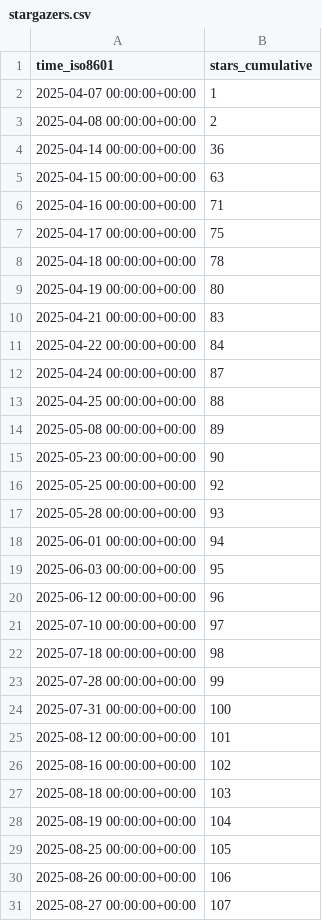
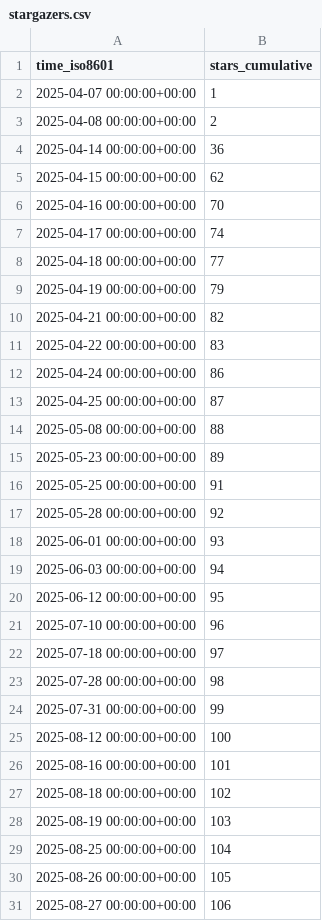
Before and after one commit to twentyTwo/vsc-ext-coding-time-tracker, a CSV file: twentyTwo/vsc-ext-coding-time-tracker/ghrs-data/stargazers.csv, drawn as a sheet; only a part is shown; the diff covers the shown part only.

```diff
--- a/twentyTwo/vsc-ext-coding-time-tracker/ghrs-data/stargazers.csv
+++ b/twentyTwo/vsc-ext-coding-time-tracker/ghrs-data/stargazers.csv
@@ -4,28 +4,28 @@ time_iso8601,stars_cumulative
 2025-04-14 00:00:00+00:00,36
-2025-04-15 00:00:00+00:00,63
-2025-04-16 00:00:00+00:00,71
-2025-04-17 00:00:00+00:00,75
-2025-04-18 00:00:00+00:00,78
-2025-04-19 00:00:00+00:00,80
-2025-04-21 00:00:00+00:00,83
-2025-04-22 00:00:00+00:00,84
-2025-04-24 00:00:00+00:00,87
-2025-04-25 00:00:00+00:00,88
-2025-05-08 00:00:00+00:00,89
-2025-05-23 00:00:00+00:00,90
-2025-05-25 00:00:00+00:00,92
-2025-05-28 00:00:00+00:00,93
-2025-06-01 00:00:00+00:00,94
-2025-06-03 00:00:00+00:00,95
-2025-06-12 00:00:00+00:00,96
-2025-07-10 00:00:00+00:00,97
-2025-07-18 00:00:00+00:00,98
-2025-07-28 00:00:00+00:00,99
-2025-07-31 00:00:00+00:00,100
-2025-08-12 00:00:00+00:00,101
-2025-08-16 00:00:00+00:00,102
-2025-08-18 00:00:00+00:00,103
-2025-08-19 00:00:00+00:00,104
-2025-08-25 00:00:00+00:00,105
-2025-08-26 00:00:00+00:00,106
-2025-08-27 00:00:00+00:00,107
+2025-04-15 00:00:00+00:00,62
+2025-04-16 00:00:00+00:00,70
+2025-04-17 00:00:00+00:00,74
+2025-04-18 00:00:00+00:00,77
+2025-04-19 00:00:00+00:00,79
+2025-04-21 00:00:00+00:00,82
+2025-04-22 00:00:00+00:00,83
+2025-04-24 00:00:00+00:00,86
+2025-04-25 00:00:00+00:00,87
+2025-05-08 00:00:00+00:00,88
+2025-05-23 00:00:00+00:00,89
+2025-05-25 00:00:00+00:00,91
+2025-05-28 00:00:00+00:00,92
+2025-06-01 00:00:00+00:00,93
+2025-06-03 00:00:00+00:00,94
+2025-06-12 00:00:00+00:00,95
+2025-07-10 00:00:00+00:00,96
+2025-07-18 00:00:00+00:00,97
+2025-07-28 00:00:00+00:00,98
+2025-07-31 00:00:00+00:00,99
+2025-08-12 00:00:00+00:00,100
+2025-08-16 00:00:00+00:00,101
+2025-08-18 00:00:00+00:00,102
+2025-08-19 00:00:00+00:00,103
+2025-08-25 00:00:00+00:00,104
+2025-08-26 00:00:00+00:00,105
+2025-08-27 00:00:00+00:00,106
```
Also changed, not shown: 1 added row and 2 edited cells elsewhere in this file.
